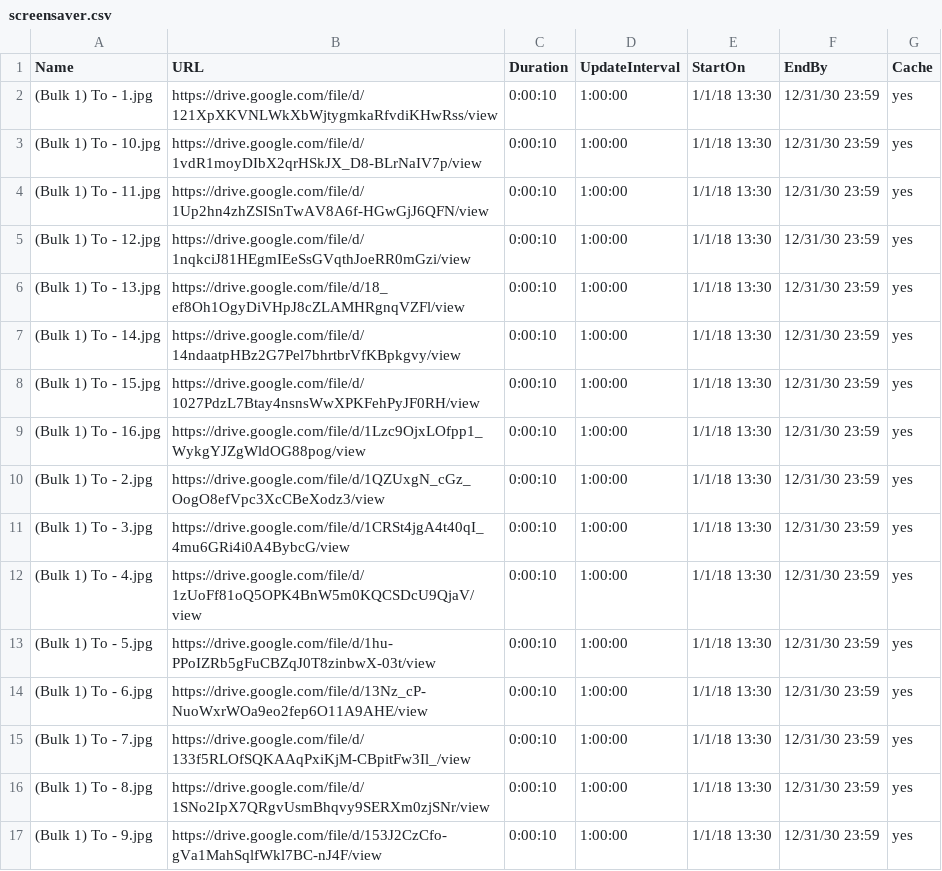
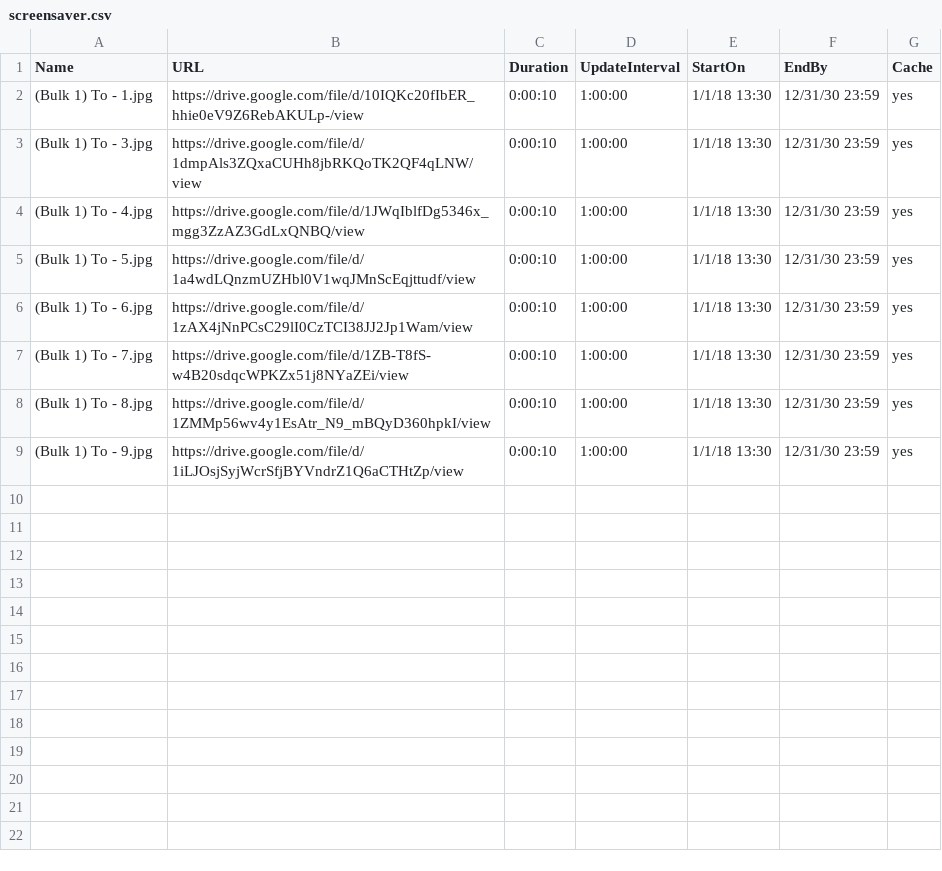
Before and after one commit to ams-ictfacilitator/GoogleSheetscsv, a CSV file: file/screensaver.csv, drawn as a sheet.

Commit message:
Auto-update CSV from Gratitude Monitor Google Sheets

```diff
--- a/file/screensaver.csv
+++ b/file/screensaver.csv
@@ -1,17 +1,9 @@
 Name,URL,Duration,UpdateInterval,StartOn,EndBy,Cache
-(Bulk 1) To - 1.jpg,https://drive.google.com/file/d/121XpXKVNLWkXbWjtygmkaRfvdiKHwRss/view,0:00:10,1:00:00,1/1/18 13:30,12/31/30 23:59,yes
-(Bulk 1) To - 10.jpg,https://drive.google.com/file/d/1vdR1moyDIbX2qrHSkJX_D8-BLrNaIV7p/view,0:00:10,1:00:00,1/1/18 13:30,12/31/30 23:59,yes
-(Bulk 1) To - 11.jpg,https://drive.google.com/file/d/1Up2hn4zhZSISnTwAV8A6f-HGwGjJ6QFN/view,0:00:10,1:00:00,1/1/18 13:30,12/31/30 23:59,yes
-(Bulk 1) To - 12.jpg,https://drive.google.com/file/d/1nqkciJ81HEgmIEeSsGVqthJoeRR0mGzi/view,0:00:10,1:00:00,1/1/18 13:30,12/31/30 23:59,yes
-(Bulk 1) To - 13.jpg,https://drive.google.com/file/d/18_ef8Oh1OgyDiVHpJ8cZLAMHRgnqVZFl/view,0:00:10,1:00:00,1/1/18 13:30,12/31/30 23:59,yes
-(Bulk 1) To - 14.jpg,https://drive.google.com/file/d/14ndaatpHBz2G7Pel7bhrtbrVfKBpkgvy/view,0:00:10,1:00:00,1/1/18 13:30,12/31/30 23:59,yes
-(Bulk 1) To - 15.jpg,https://drive.google.com/file/d/1027PdzL7Btay4nsnsWwXPKFehPyJF0RH/view,0:00:10,1:00:00,1/1/18 13:30,12/31/30 23:59,yes
-(Bulk 1) To - 16.jpg,https://drive.google.com/file/d/1Lzc9OjxLOfpp1_WykgYJZgWldOG88pog/view,0:00:10,1:00:00,1/1/18 13:30,12/31/30 23:59,yes
-(Bulk 1) To - 2.jpg,https://drive.google.com/file/d/1QZUxgN_cGz_OogO8efVpc3XcCBeXodz3/view,0:00:10,1:00:00,1/1/18 13:30,12/31/30 23:59,yes
-(Bulk 1) To - 3.jpg,https://drive.google.com/file/d/1CRSt4jgA4t40qI_4mu6GRi4i0A4BybcG/view,0:00:10,1:00:00,1/1/18 13:30,12/31/30 23:59,yes
-(Bulk 1) To - 4.jpg,https://drive.google.com/file/d/1zUoFf81oQ5OPK4BnW5m0KQCSDcU9QjaV/view,0:00:10,1:00:00,1/1/18 13:30,12/31/30 23:59,yes
-(Bulk 1) To - 5.jpg,https://drive.google.com/file/d/1hu-PPoIZRb5gFuCBZqJ0T8zinbwX-03t/view,0:00:10,1:00:00,1/1/18 13:30,12/31/30 23:59,yes
-(Bulk 1) To - 6.jpg,https://drive.google.com/file/d/13Nz_cP-NuoWxrWOa9eo2fep6O11A9AHE/view,0:00:10,1:00:00,1/1/18 13:30,12/31/30 23:59,yes
-(Bulk 1) To - 7.jpg,https://drive.google.com/file/d/133f5RLOfSQKAAqPxiKjM-CBpitFw3Il_/view,0:00:10,1:00:00,1/1/18 13:30,12/31/30 23:59,yes
-(Bulk 1) To - 8.jpg,https://drive.google.com/file/d/1SNo2IpX7QRgvUsmBhqvy9SERXm0zjSNr/view,0:00:10,1:00:00,1/1/18 13:30,12/31/30 23:59,yes
-(Bulk 1) To - 9.jpg,https://drive.google.com/file/d/153J2CzCfo-gVa1MahSqlfWkl7BC-nJ4F/view,0:00:10,1:00:00,1/1/18 13:30,12/31/30 23:59,yes
+(Bulk 1) To - 1.jpg,https://drive.google.com/file/d/10IQKc20fIbER_hhie0eV9Z6RebAKULp-/view,0:00:10,1:00:00,1/1/18 13:30,12/31/30 23:59,yes
+(Bulk 1) To - 3.jpg,https://drive.google.com/file/d/1dmpAls3ZQxaCUHh8jbRKQoTK2QF4qLNW/view,0:00:10,1:00:00,1/1/18 13:30,12/31/30 23:59,yes
+(Bulk 1) To - 4.jpg,https://drive.google.com/file/d/1JWqIblfDg5346x_mgg3ZzAZ3GdLxQNBQ/view,0:00:10,1:00:00,1/1/18 13:30,12/31/30 23:59,yes
+(Bulk 1) To - 5.jpg,https://drive.google.com/file/d/1a4wdLQnzmUZHbl0V1wqJMnScEqjttudf/view,0:00:10,1:00:00,1/1/18 13:30,12/31/30 23:59,yes
+(Bulk 1) To - 6.jpg,https://drive.google.com/file/d/1zAX4jNnPCsC29lI0CzTCI38JJ2Jp1Wam/view,0:00:10,1:00:00,1/1/18 13:30,12/31/30 23:59,yes
+(Bulk 1) To - 7.jpg,https://drive.google.com/file/d/1ZB-T8fS-w4B20sdqcWPKZx51j8NYaZEi/view,0:00:10,1:00:00,1/1/18 13:30,12/31/30 23:59,yes
+(Bulk 1) To - 8.jpg,https://drive.google.com/file/d/1ZMMp56wv4y1EsAtr_N9_mBQyD360hpkI/view,0:00:10,1:00:00,1/1/18 13:30,12/31/30 23:59,yes
+(Bulk 1) To - 9.jpg,https://drive.google.com/file/d/1iLJOsjSyjWcrSfjBYVndrZ1Q6aCTHtZp/view,0:00:10,1:00:00,1/1/18 13:30,12/31/30 23:59,yes
```
